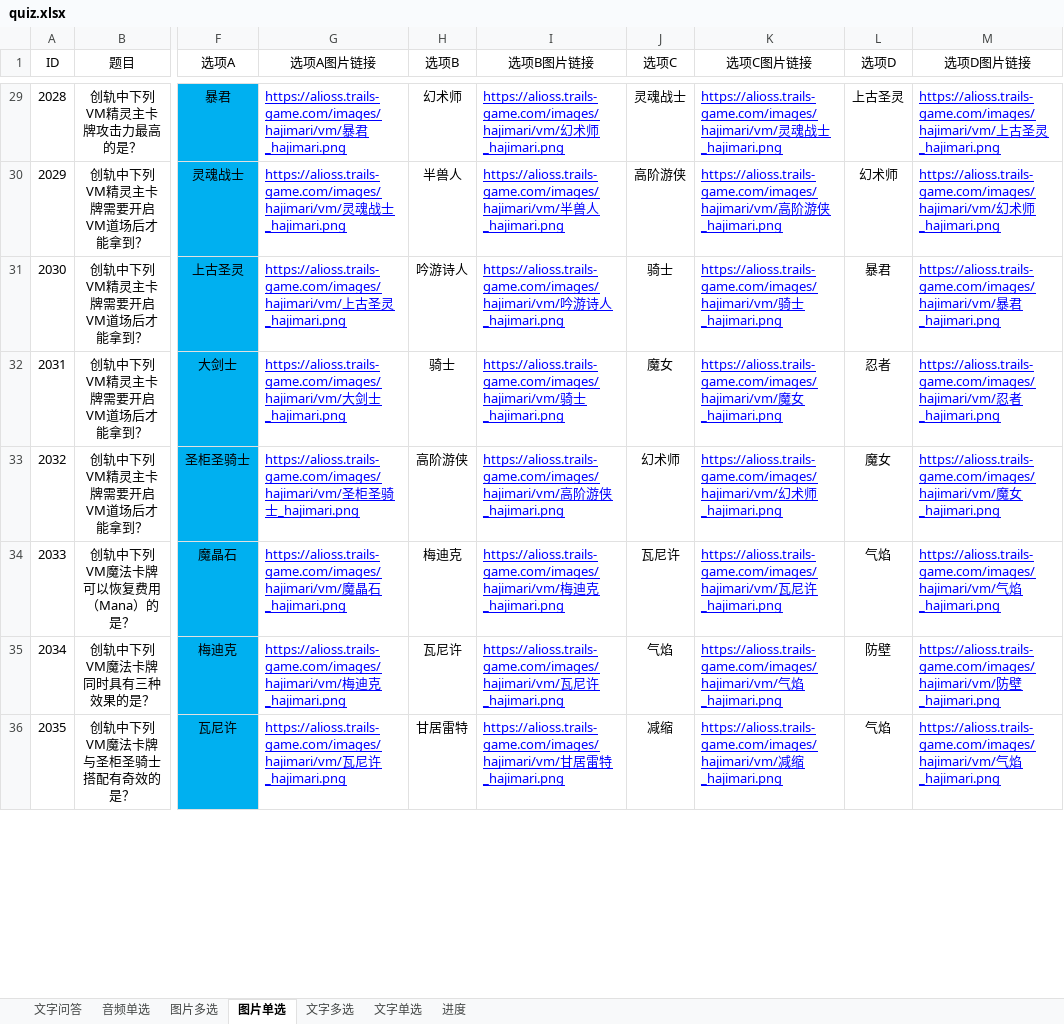
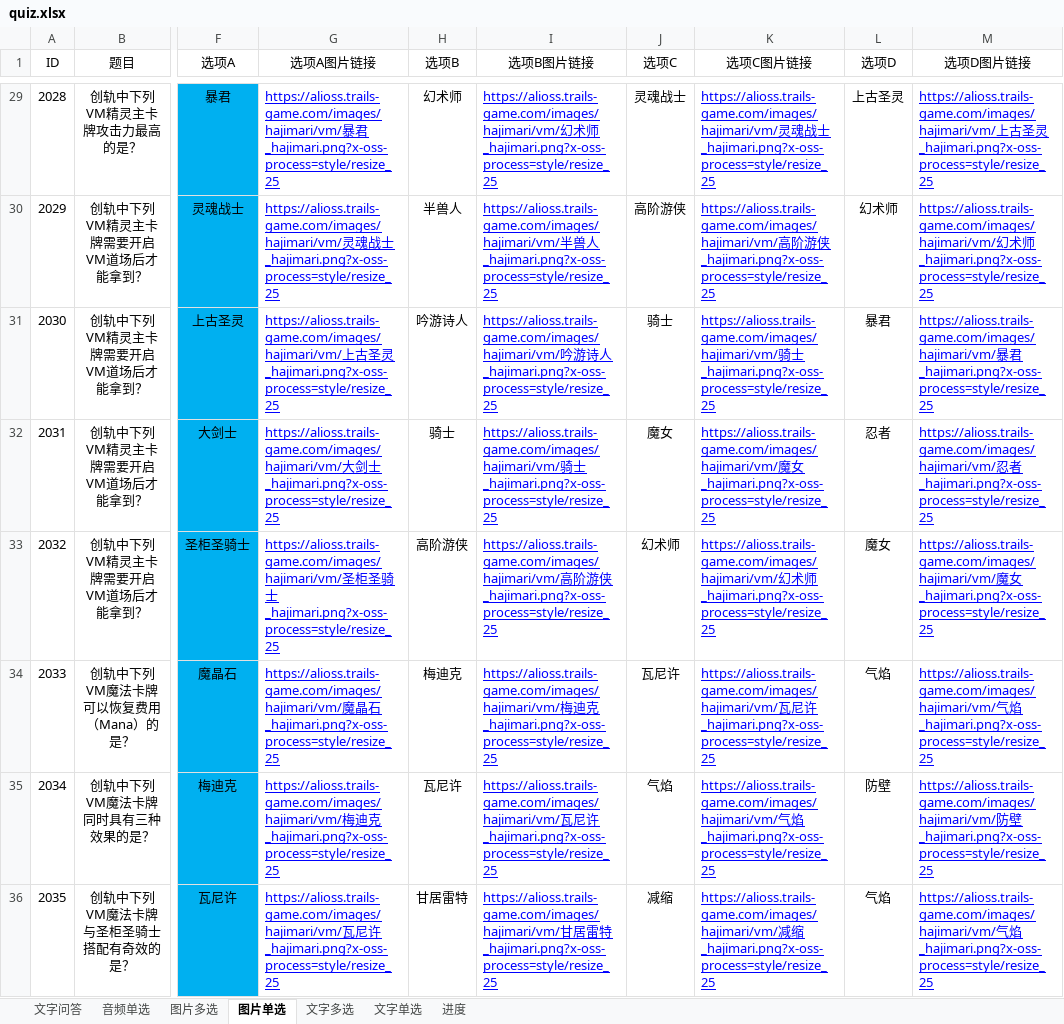
Before and after one commit to yuntaowu2000/trails-quiz, an Excel workbook: backend/quiz.xlsx, sheet 图片单选, drawn as a sheet; only a part is shown, gaps mark what is left out; values as stored, in another font and other column widths than the file's, no borders; the diff covers the shown part only; the diff names each change by its address in the sheet, - before the commit and + after, or states it on an @@ line.

```diff
--- a/backend/quiz.xlsx (sheet 图片单选)
+++ b/backend/quiz.xlsx (sheet 图片单选)
-G29 (选项A图片链接): …暴君_hajimari.png
+G29 (选项A图片链接): …暴君_hajimari.png?x-oss-process=style/resize_25
-I29 (选项B图片链接): …术师_hajimari.png
+I29 (选项B图片链接): …术师_hajimari.png?x-oss-process=style/resize_25
-K29 (选项C图片链接): …战士_hajimari.png
+K29 (选项C图片链接): …战士_hajimari.png?x-oss-process=style/resize_25
-M29 (选项D图片链接): …圣灵_hajimari.png
+M29 (选项D图片链接): …圣灵_hajimari.png?x-oss-process=style/resize_25
-G30 (选项A图片链接): …战士_hajimari.png
+G30 (选项A图片链接): …战士_hajimari.png?x-oss-process=style/resize_25
-I30 (选项B图片链接): …兽人_hajimari.png
+I30 (选项B图片链接): …兽人_hajimari.png?x-oss-process=style/resize_25
-K30 (选项C图片链接): …游侠_hajimari.png
+K30 (选项C图片链接): …游侠_hajimari.png?x-oss-process=style/resize_25
-M30 (选项D图片链接): …术师_hajimari.png
+M30 (选项D图片链接): …术师_hajimari.png?x-oss-process=style/resize_25
-G31 (选项A图片链接): …圣灵_hajimari.png
+G31 (选项A图片链接): …圣灵_hajimari.png?x-oss-process=style/resize_25
-I31 (选项B图片链接): …诗人_hajimari.png
+I31 (选项B图片链接): …诗人_hajimari.png?x-oss-process=style/resize_25
-K31 (选项C图片链接): …骑士_hajimari.png
+K31 (选项C图片链接): …骑士_hajimari.png?x-oss-process=style/resize_25
-M31 (选项D图片链接): …暴君_hajimari.png
+M31 (选项D图片链接): …暴君_hajimari.png?x-oss-process=style/resize_25
-G32 (选项A图片链接): …剑士_hajimari.png
+G32 (选项A图片链接): …剑士_hajimari.png?x-oss-process=style/resize_25
-I32 (选项B图片链接): …骑士_hajimari.png
+I32 (选项B图片链接): …骑士_hajimari.png?x-oss-process=style/resize_25
-K32 (选项C图片链接): …魔女_hajimari.png
+K32 (选项C图片链接): …魔女_hajimari.png?x-oss-process=style/resize_25
-M32 (选项D图片链接): …忍者_hajimari.png
+M32 (选项D图片链接): …忍者_hajimari.png?x-oss-process=style/resize_25
-G33 (选项A图片链接): …骑士_hajimari.png
+G33 (选项A图片链接): …骑士_hajimari.png?x-oss-process=style/resize_25
-I33 (选项B图片链接): …游侠_hajimari.png
+I33 (选项B图片链接): …游侠_hajimari.png?x-oss-process=style/resize_25
-K33 (选项C图片链接): …术师_hajimari.png
+K33 (选项C图片链接): …术师_hajimari.png?x-oss-process=style/resize_25
-M33 (选项D图片链接): …魔女_hajimari.png
+M33 (选项D图片链接): …魔女_hajimari.png?x-oss-process=style/resize_25
-G34 (选项A图片链接): …晶石_hajimari.png
+G34 (选项A图片链接): …晶石_hajimari.png?x-oss-process=style/resize_25
-I34 (选项B图片链接): …迪克_hajimari.png
+I34 (选项B图片链接): …迪克_hajimari.png?x-oss-process=style/resize_25
-K34 (选项C图片链接): …尼许_hajimari.png
+K34 (选项C图片链接): …尼许_hajimari.png?x-oss-process=style/resize_25
-M34 (选项D图片链接): …气焰_hajimari.png
+M34 (选项D图片链接): …气焰_hajimari.png?x-oss-process=style/resize_25
-G35 (选项A图片链接): …迪克_hajimari.png
+G35 (选项A图片链接): …迪克_hajimari.png?x-oss-process=style/resize_25
-I35 (选项B图片链接): …尼许_hajimari.png
+I35 (选项B图片链接): …尼许_hajimari.png?x-oss-process=style/resize_25
-K35 (选项C图片链接): …气焰_hajimari.png
+K35 (选项C图片链接): …气焰_hajimari.png?x-oss-process=style/resize_25
-M35 (选项D图片链接): …防壁_hajimari.png
+M35 (选项D图片链接): …防壁_hajimari.png?x-oss-process=style/resize_25
-G36 (选项A图片链接): …尼许_hajimari.png
+G36 (选项A图片链接): …尼许_hajimari.png?x-oss-process=style/resize_25
-I36 (选项B图片链接): …雷特_hajimari.png
+I36 (选项B图片链接): …雷特_hajimari.png?x-oss-process=style/resize_25
-K36 (选项C图片链接): …减缩_hajimari.png
+K36 (选项C图片链接): …减缩_hajimari.png?x-oss-process=style/resize_25
-M36 (选项D图片链接): …气焰_hajimari.png
+M36 (选项D图片链接): …气焰_hajimari.png?x-oss-process=style/resize_25
```
Also changed, not shown: 160 edited cells elsewhere in this sheet, 3 other files.
